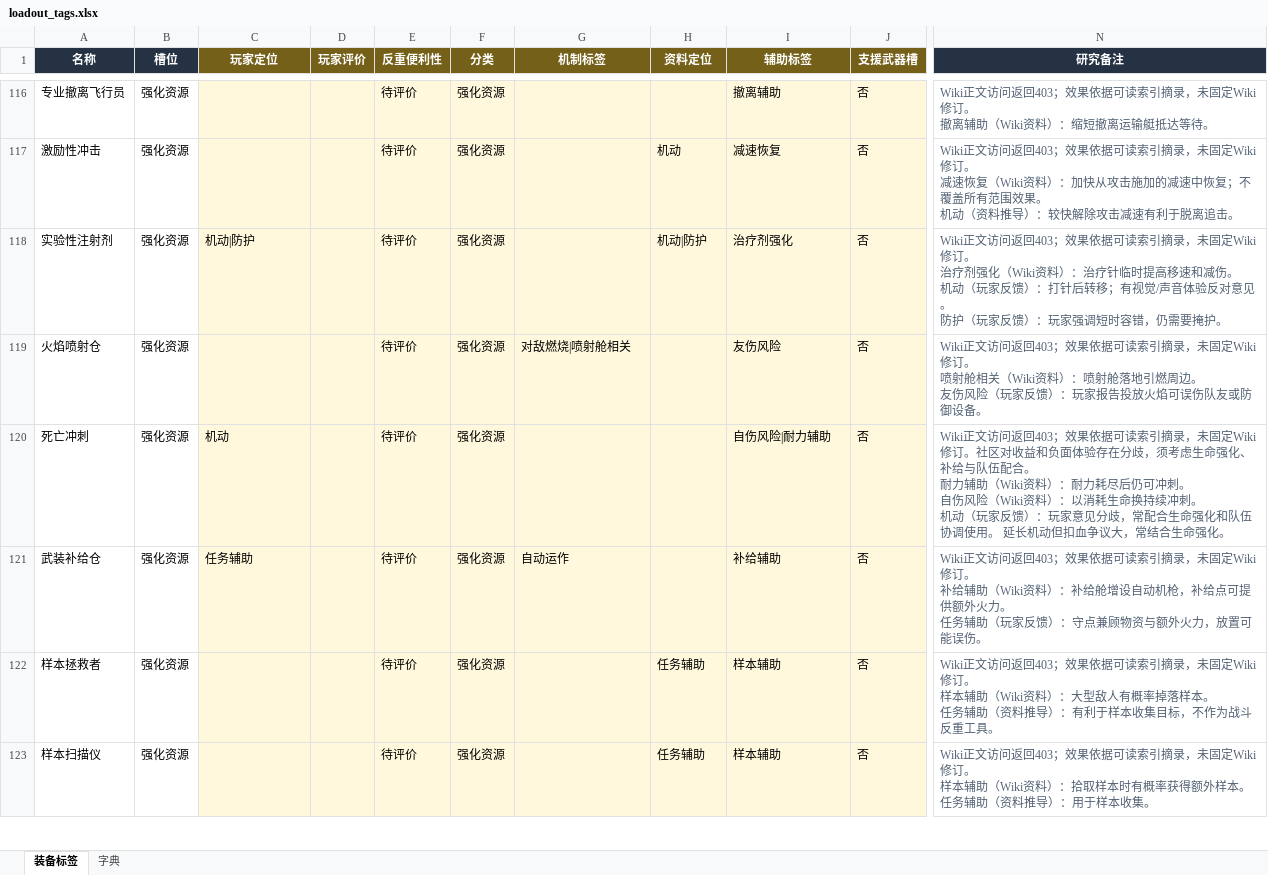
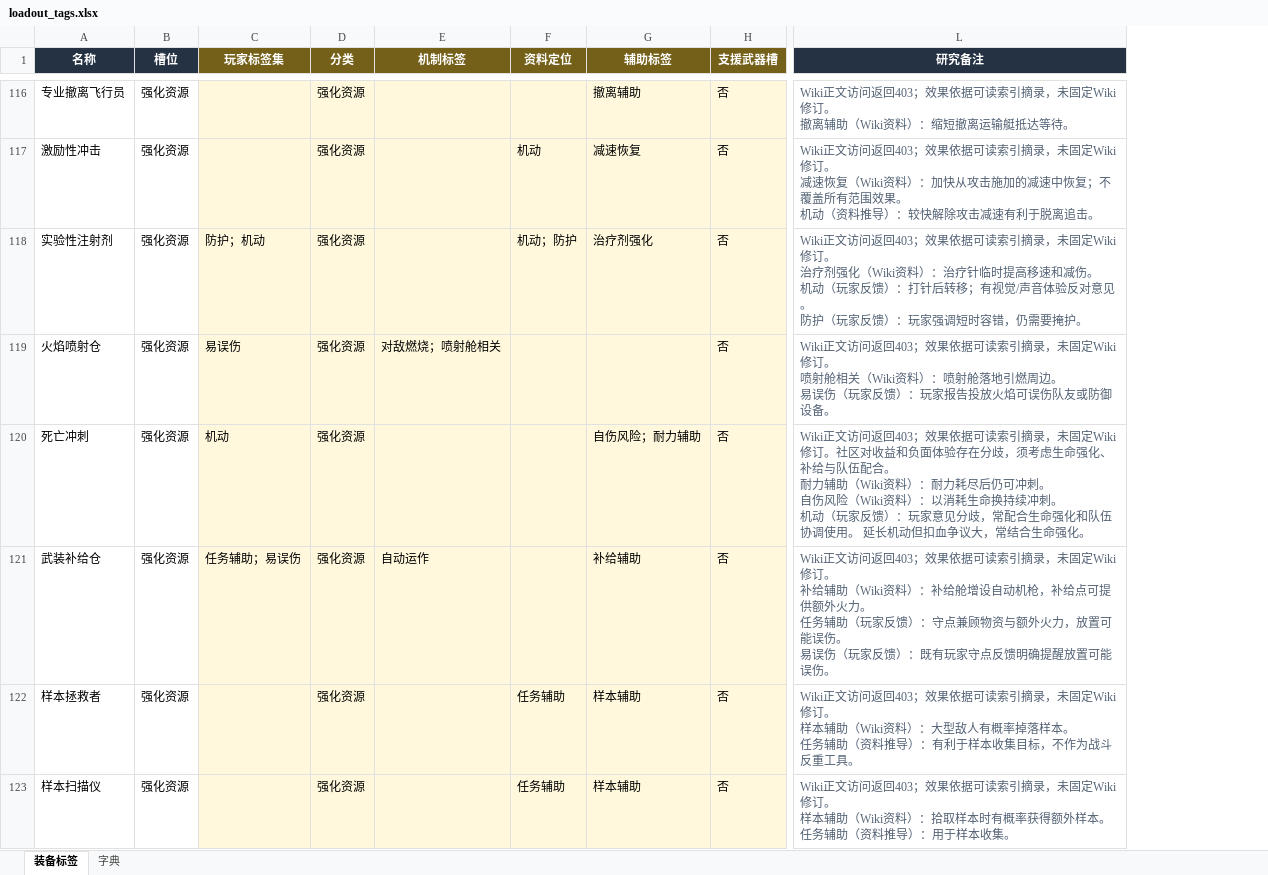
Before and after one commit to TouristH/Helldivers2DemocracyChooses, an Excel workbook: loadout_tags.xlsx, sheet 装备标签, drawn as a sheet; only a part is shown, gaps mark what is left out; values as stored, in another font and other column widths than the file's, no borders; conditional formats and table styles not drawn; removed rows and columns are numbered as before the commit, all else as after; ↵ is a line break in a cell; the diff covers the shown part only; the diff names each change by its address in the sheet, - before the commit and + after, or states it on an @@ line.

```diff
--- a/loadout_tags.xlsx (sheet 装备标签)
+++ b/loadout_tags.xlsx (sheet 装备标签)
-column D (玩家评价), empty
-column E (反重便利性), rows 116-123: all 待评价
-C1: 玩家定位
+C1: 玩家标签集
-C118 (玩家标签集): 机动|防护
+C118 (玩家标签集): 防护；机动
-F118 (资料定位): 机动|防护
+F118 (资料定位): 机动；防护
-C119 (玩家标签集): (empty)
+C119 (玩家标签集): 易误伤
-E119 (机制标签): 对敌燃烧|喷射舱相关
+E119 (机制标签): 对敌燃烧；喷射舱相关
-G119 (辅助标签): 友伤风险
+G119 (辅助标签): (empty)
-L119 (研究备注): …周边。 ↵ 友伤风险（玩家反…
+L119 (研究备注): …周边。 ↵ 易误伤（玩家反…
-G120 (辅助标签): 自伤风险|耐力辅助
+G120 (辅助标签): 自伤风险；耐力辅助
-C121 (玩家标签集): 任务辅助
+C121 (玩家标签集): 任务辅助；易误伤
-L121 (研究备注): …能误伤。
+L121 (研究备注): …能误伤。 ↵ 易误伤（玩家反馈）：既有玩家守点反馈明确提醒放置可能误伤。
```
Also changed, not shown: 361 edited cells elsewhere in this sheet, sheet 字典, 10 other files.
